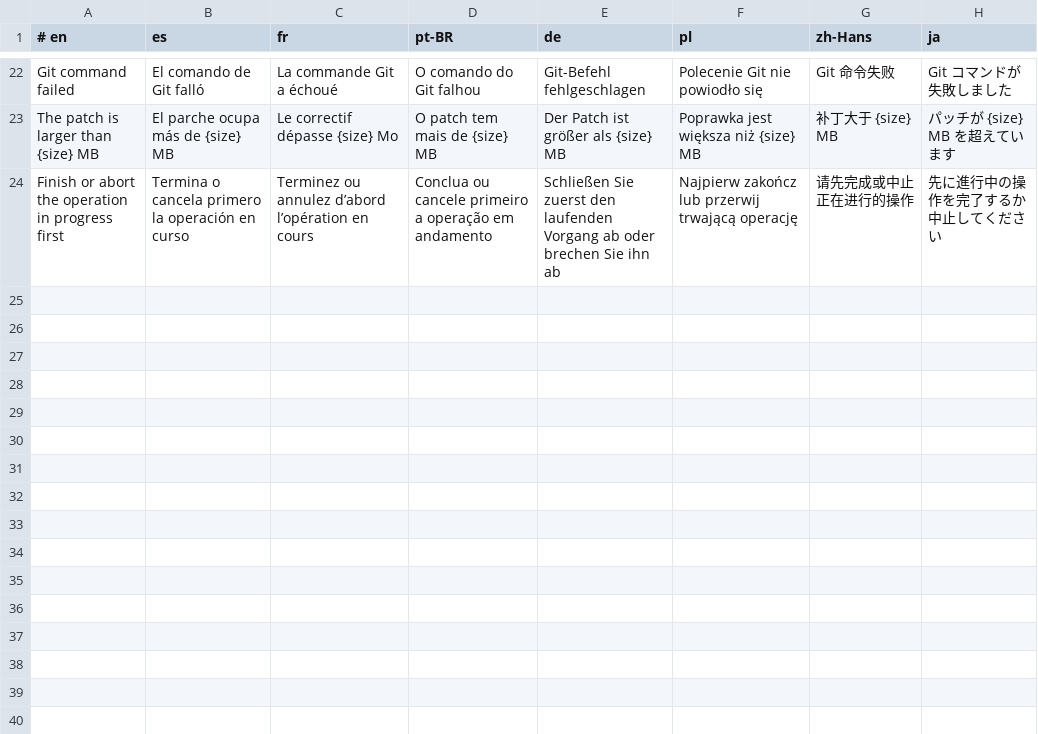
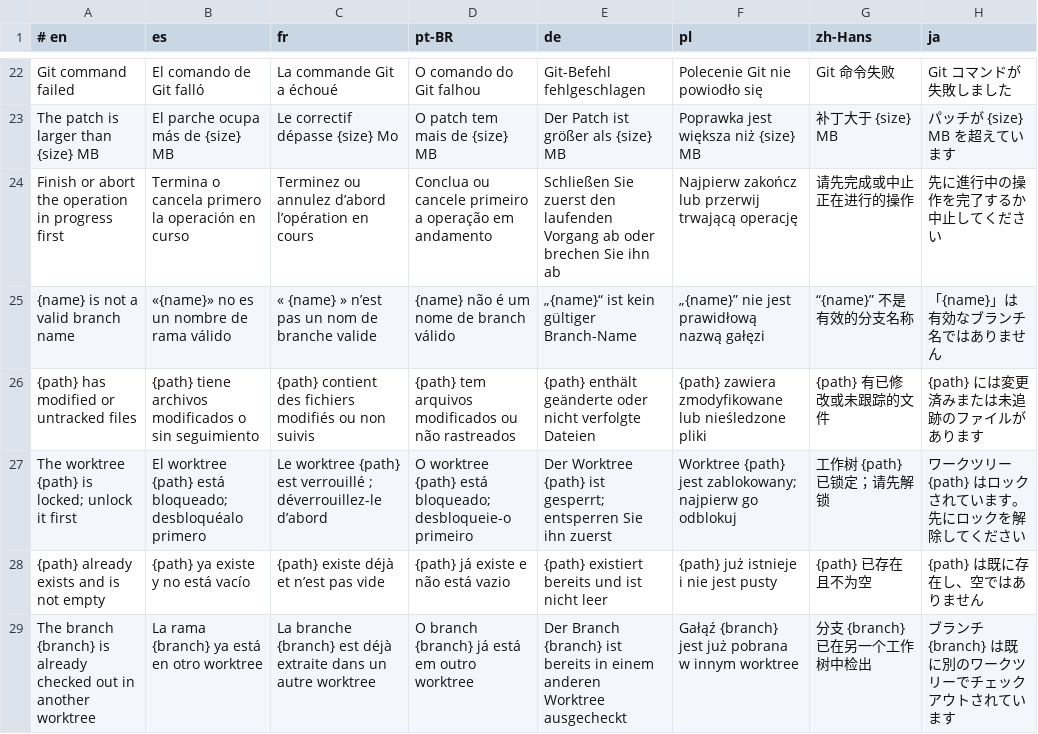
Before and after one commit to RafaelMendes1407/CrabCraft, a TSV file: scripts/i18n/rc-vcs.tsv, drawn as a sheet; only a part is shown, gaps mark what is left out; the diff names each change by its address in the sheet, - before the commit and + after, or states it on an @@ line.

```diff
--- a/scripts/i18n/rc-vcs.tsv
+++ b/scripts/i18n/rc-vcs.tsv
+row 25: {name} is not a valid branch name | «{name}» no es un nombre de rama válido | « {name} » n’est pas un nom de branche valide | {name} não é um nome de branch válido | „{name}“ ist kein gültiger Branch-Name | „{name}” nie jest prawidłową nazwą gałęzi | “{name}” 不是有效的分支名称 | 「{name}」は有効なブランチ名ではありません
+row 26: {path} has modified or untracked files | {path} tiene archivos modificados o sin seguimiento | {path} contient des fichiers modifiés ou non suivis | {path} tem arquivos modificados ou não rastreados | {path} enthält geänderte oder nicht verfolgte Dateien | {path} zawiera zmodyfikowane lub nieśledzone pliki | {path} 有已修改或未跟踪的文件 | {path} には変更済みまたは未追跡のファイルがあります
+row 27: The worktree {path} is locked; unlock it first | El worktree {path} está bloqueado; desbloquéalo primero | Le worktree {path} est verrouillé ; déverrouillez-le d’abord | O worktree {path} está bloqueado; desbloqueie-o primeiro | Der Worktree {path} ist gesperrt; entsperren Sie ihn zuerst | Worktree {path} jest zablokowany; najpierw go odblokuj | 工作树 {path} 已锁定；请先解锁 | ワークツリー {path} はロックされています。先にロックを解除してください
+row 28: {path} already exists and is not empty | {path} ya existe y no está vacío | {path} existe déjà et n’est pas vide | {path} já existe e não está vazio | {path} existiert bereits und ist nicht leer | {path} już istnieje i nie jest pusty | {path} 已存在且不为空 | {path} は既に存在し、空ではありません
+row 29: The branch {branch} is already checked out in another worktree | La rama {branch} ya está en otro worktree | La branche {branch} est déjà extraite dans un autre worktree | O branch {branch} já está em outro worktree | Der Branch {branch} ist bereits in einem anderen Worktree ausgecheckt | Gałąź {branch} jest już pobrana w innym worktree | 分支 {branch} 已在另一个工作树中检出 | ブランチ {branch} は既に別のワークツリーでチェックアウトされています
```
Also changed, not shown: 19 other files.
